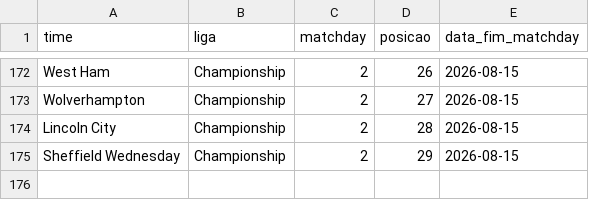
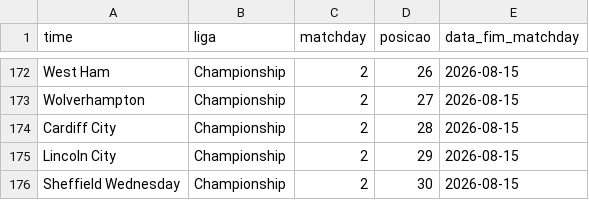
Before and after one commit to AlexTorres10/bbi-placares, a CSV file: data/posicoes.csv, drawn as a sheet; only a part is shown, gaps mark what is left out.

```diff
--- a/data/posicoes.csv
+++ b/data/posicoes.csv
@@ -173,3 +173,4 @@ West Ham,Championship,2,26,2026-08-15
 Wolverhampton,Championship,2,27,2026-08-15
-Lincoln City,Championship,2,28,2026-08-15
-Sheffield Wednesday,Championship,2,29,2026-08-15
+Cardiff City,Championship,2,28,2026-08-15
+Lincoln City,Championship,2,29,2026-08-15
+Sheffield Wednesday,Championship,2,30,2026-08-15
```
Also changed, not shown: data/historico.csv, 1 other file.
